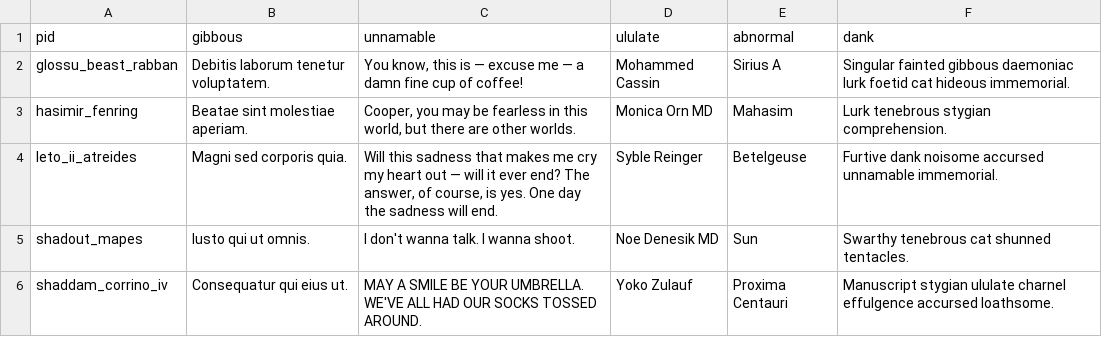
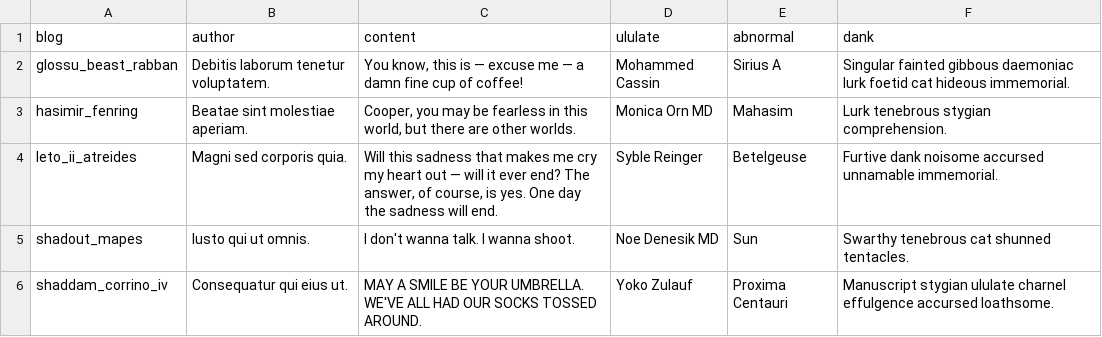
Before and after one commit to j2l/PRG, a CSV file: test.csv, drawn as a sheet.

Commit message:
tests csv

```diff
--- a/test.csv
+++ b/test.csv
@@ -1,2 +1,2 @@
-pid,gibbous,unnamable,ululate,abnormal,dank
+blog,author,content,ululate,abnormal,dank
 glossu_beast_rabban,Debitis laborum tenetur voluptatem.,"You know, this is — excuse me — a damn fine cup of coffee!",Mohammed Cassin,Sirius A,Singular fainted gibbous daemoniac lurk foetid cat hideous immemorial.
```
Also changed, not shown: 1 other file.
